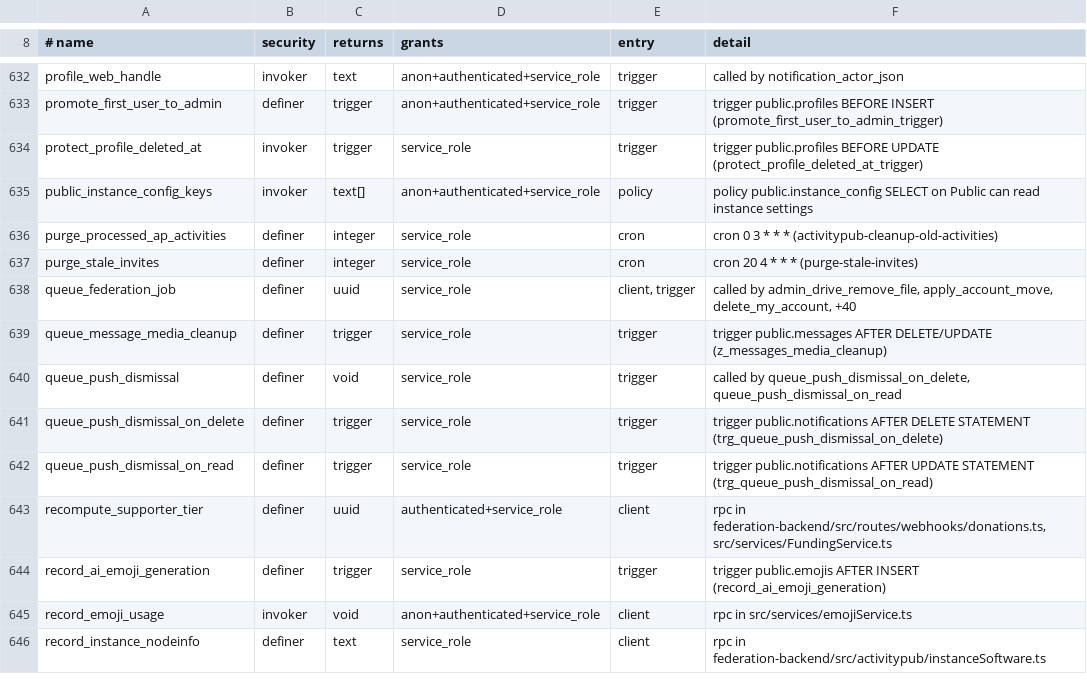
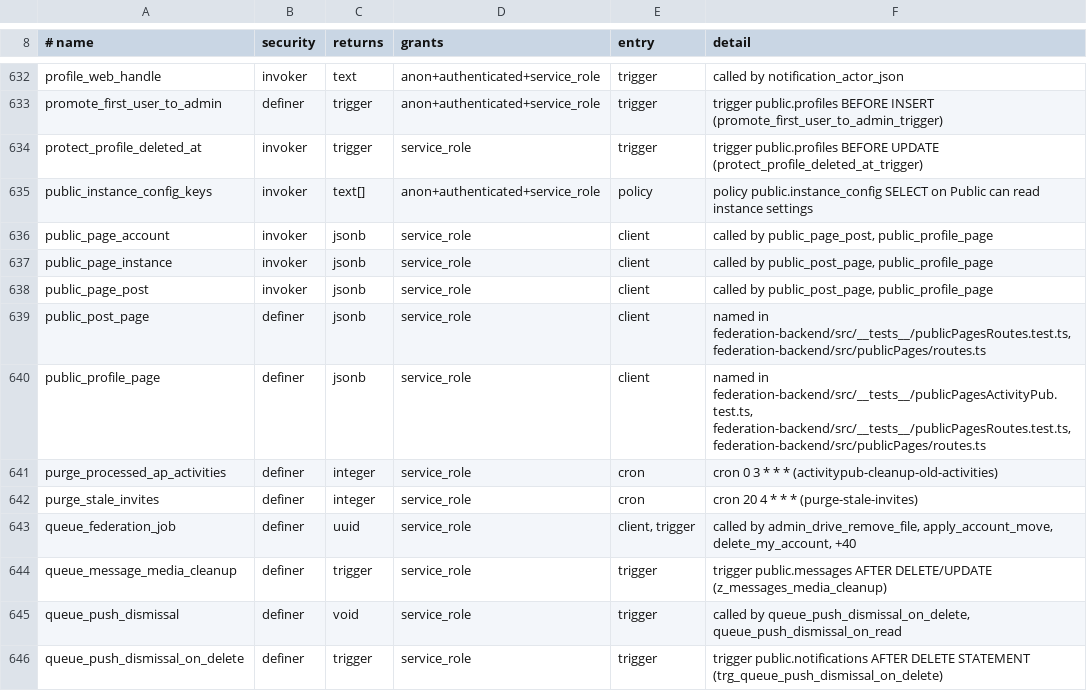
Before and after one commit to y4my4my4m/harmony, a TSV file: db_schema/REACHABILITY.tsv, drawn as a sheet; only a part is shown, gaps mark what is left out; the shorter side is filled out with more unchanged rows; the diff names each change by its address in the sheet, - before the commit and + after, or states it on an @@ line.

Commit message:
feat(social): public profile and post pages
- /@<name> and /@<name>/<post> render for visitors without a session, media included
  (the post page read only content parts and missed media_attachments). Not indexed:
  undiscoverable accounts, unlisted and remote posts, older profile pages.
- Admin, Config, Federation: "Show profiles and public posts to visitors who aren't
  signed in", on by default; off sends visitors to sign in. Link previews and
  federation are unaffected.
- Actor and Note url are the /@ pages; WebFinger accepts them. A signed-in browser is
  handed to the in-app view: the app sets harmony_app=1 and nginx and Caddy serve it the
  SPA on /@ paths.
- 20261027800001: public_profile_page and public_post_page, service_role only.
- The served Note carries its reaction counts; link previews of app posts get their image.

```diff
--- a/db_schema/REACHABILITY.tsv
+++ b/db_schema/REACHABILITY.tsv
+row 636: public_page_account | invoker | jsonb | service_role | client | called by public_page_post, public_profile_page
+row 637: public_page_instance | invoker | jsonb | service_role | client | called by public_post_page, public_profile_page
+row 638: public_page_post | invoker | jsonb | service_role | client | called by public_post_page, public_profile_page
+row 639: public_post_page | definer | jsonb | service_role | client | named in federation-backend/src/__tests__/publicPagesRoutes.test.ts, federation-backend/src/publicPages/routes.ts
+row 640: public_profile_page | definer | jsonb | service_role | client | named in federation-backend/src/__tests__/publicPagesActivityPub.test.ts, federation-backend/src/__tests__/publicPagesRoutes.test.ts, federation-backend/src/publicPages/routes.ts
```
Also changed, not shown: db_schema/SURFACE.tsv, 43 other files.
